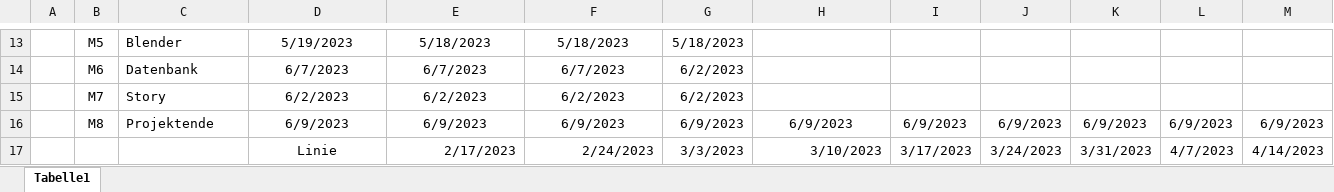
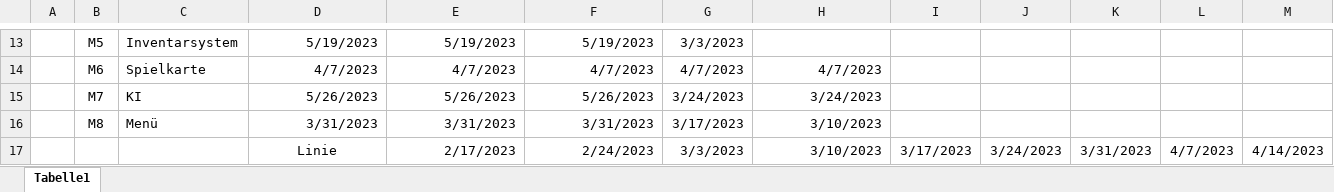
Before and after one commit to SYP-Projekt/SYP-Projekt, an Excel workbook: Plan/Meilensteintrendanalyse.xlsx, sheet Tabelle1, drawn as a sheet; only a part is shown, gaps mark what is left out; values as stored, in another font and other column widths than the file's, no borders; charts and pictures not drawn; the diff covers the shown part only; the diff names each change by its address in the sheet, - before the commit and + after, or states it on an @@ line.

```diff
--- a/Plan/Meilensteintrendanalyse.xlsx (sheet Tabelle1)
+++ b/Plan/Meilensteintrendanalyse.xlsx (sheet Tabelle1)
-C13: Blender
+C13: Inventarsystem
-D13:F16 alignment: center
+D13:F16 alignment: right
-E13: 5/18/2023
+E13: 5/19/2023
-F13: 5/18/2023
+F13: 5/19/2023
-G13: 5/18/2023
+G13: 3/3/2023
-C14: Datenbank
+C14: Spielkarte
-D14: 6/7/2023
+D14: 4/7/2023
-E14: 6/7/2023
+E14: 4/7/2023
-F14: 6/7/2023
+F14: 4/7/2023
-G14: 6/2/2023
+G14: 4/7/2023
-H14: (empty)
+H14: 4/7/2023
-C15: Story
+C15: KI
-D15: 6/2/2023
+D15: 5/26/2023
-E15: 6/2/2023
+E15: 5/26/2023
-F15: 6/2/2023
+F15: 5/26/2023
-G15: 6/2/2023
+G15: 3/24/2023
-H15: (empty)
+H15: 3/24/2023
-C16: Projektende
+C16: Menü
-D16: 6/9/2023
+D16: 3/31/2023
-E16: 6/9/2023
+E16: 3/31/2023
-F16: 6/9/2023
+F16: 3/31/2023
-G16: 6/9/2023
+G16: 3/17/2023
-H16: 6/9/2023
+H16: 3/10/2023
-H16 alignment: center
+H16 alignment: right
-I16: 6/9/2023
+I16: (empty)
-J16: 6/9/2023
+J16: (empty)
-K16: 6/9/2023
+K16: (empty)
-L16: 6/9/2023
+L16: (empty)
-M16: 6/9/2023
+M16: (empty)
```
Also changed, not shown: 45 edited cells and cell formats elsewhere in this sheet, charts or pictures.
